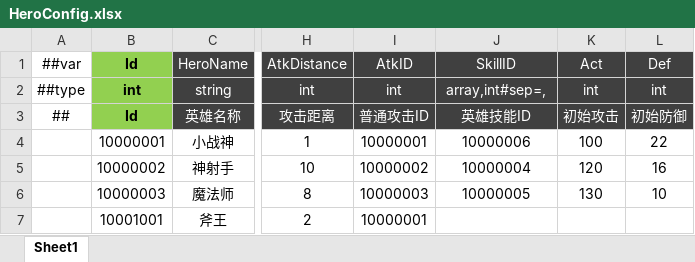
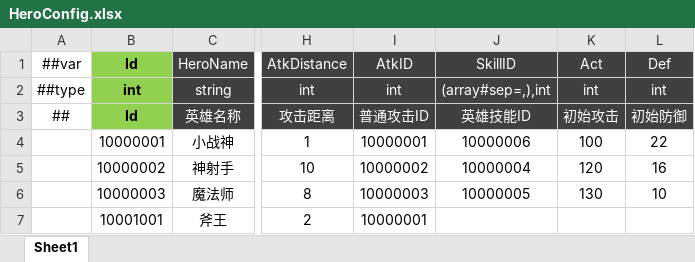
Before and after one commit to csyinghuochong/miniprogram_1, an Excel workbook: Unity/Assets/Config/Excel/HeroConfig.xlsx, sheet Sheet1, drawn as a sheet; only a part is shown, gaps mark what is left out; values as stored, in another font and other column widths than the file's, no borders; the diff names each change by its address in the sheet, - before the commit and + after, or states it on an @@ line.

```diff
--- a/Unity/Assets/Config/Excel/HeroConfig.xlsx (sheet Sheet1)
+++ b/Unity/Assets/Config/Excel/HeroConfig.xlsx (sheet Sheet1)
-J2: array,int#sep=,
+J2: (array#sep=,),int
```
Also changed, not shown: Unity/Assets/Config/Excel/MonsterConfig.xlsx, Unity/Assets/Config/Excel/SkillConfig.xlsx, 50 other files.
